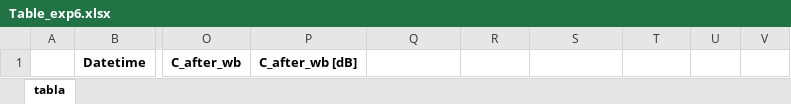
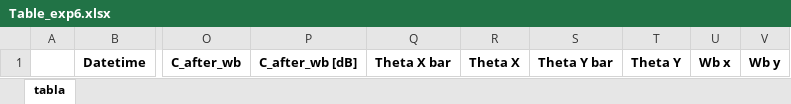
Before and after one commit to Gigiorg/SOPHy_Calibration, an Excel workbook: Post_processing/Tables_after_wr_wb/Table_exp6.xlsx, sheet tabla, drawn as a sheet; only a part is shown, gaps mark what is left out; values as stored, in another font and other column widths than the file's, no borders; the diff names each change by its address in the sheet, - before the commit and + after, or states it on an @@ line.

```diff
--- a/Post_processing/Tables_after_wr_wb/Table_exp6.xlsx (sheet tabla)
+++ b/Post_processing/Tables_after_wr_wb/Table_exp6.xlsx (sheet tabla)
-Q1: (empty)
+Q1: Theta X bar
-R1: (empty)
+R1: Theta X
-S1: (empty)
+S1: Theta Y bar
-T1: (empty)
+T1: Theta Y
-U1: (empty)
+U1: Wb x
-V1: (empty)
+V1: Wb y
```
Also changed, not shown: Post_processing/Tables_after_wr_wb/Table_exp1.xlsx, Post_processing/Tables_after_wr_wb/Table_exp2.xlsx, 4 other files.
